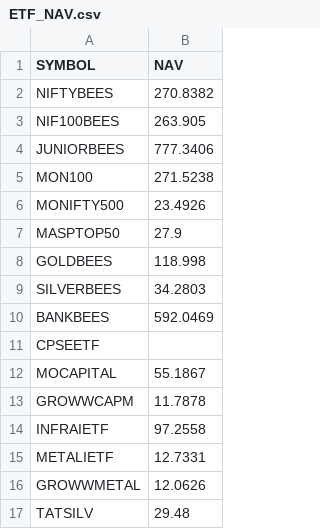
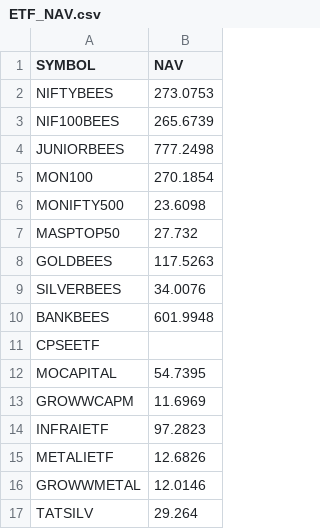
Before and after one commit to shekharhsb6-max/retirement-etf-system, a CSV file: ETF_NAV.csv, drawn as a sheet.

```diff
--- a/ETF_NAV.csv
+++ b/ETF_NAV.csv
@@ -1,17 +1,17 @@
 SYMBOL,NAV
-NIFTYBEES,270.8382
-NIF100BEES,263.905
-JUNIORBEES,777.3406
-MON100,271.5238
-MONIFTY500,23.4926
-MASPTOP50,27.9
-GOLDBEES,118.998
-SILVERBEES,34.2803
-BANKBEES,592.0469
+NIFTYBEES,273.0753
+NIF100BEES,265.6739
+JUNIORBEES,777.2498
+MON100,270.1854
+MONIFTY500,23.6098
+MASPTOP50,27.732
+GOLDBEES,117.5263
+SILVERBEES,34.0076
+BANKBEES,601.9948
 CPSEETF,
-MOCAPITAL,55.1867
-GROWWCAPM,11.7878
-INFRAIETF,97.2558
-METALIETF,12.7331
-GROWWMETAL,12.0626
-TATSILV,29.48
+MOCAPITAL,54.7395
+GROWWCAPM,11.6969
+INFRAIETF,97.2823
+METALIETF,12.6826
+GROWWMETAL,12.0146
+TATSILV,29.264
```
